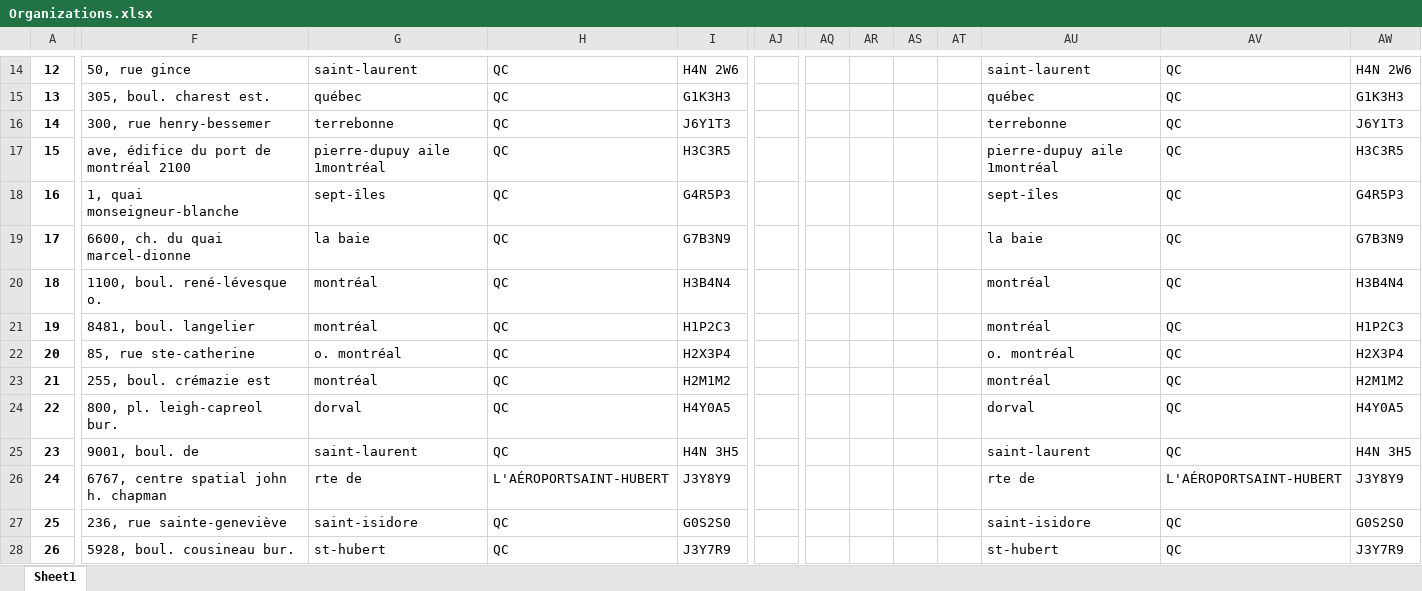
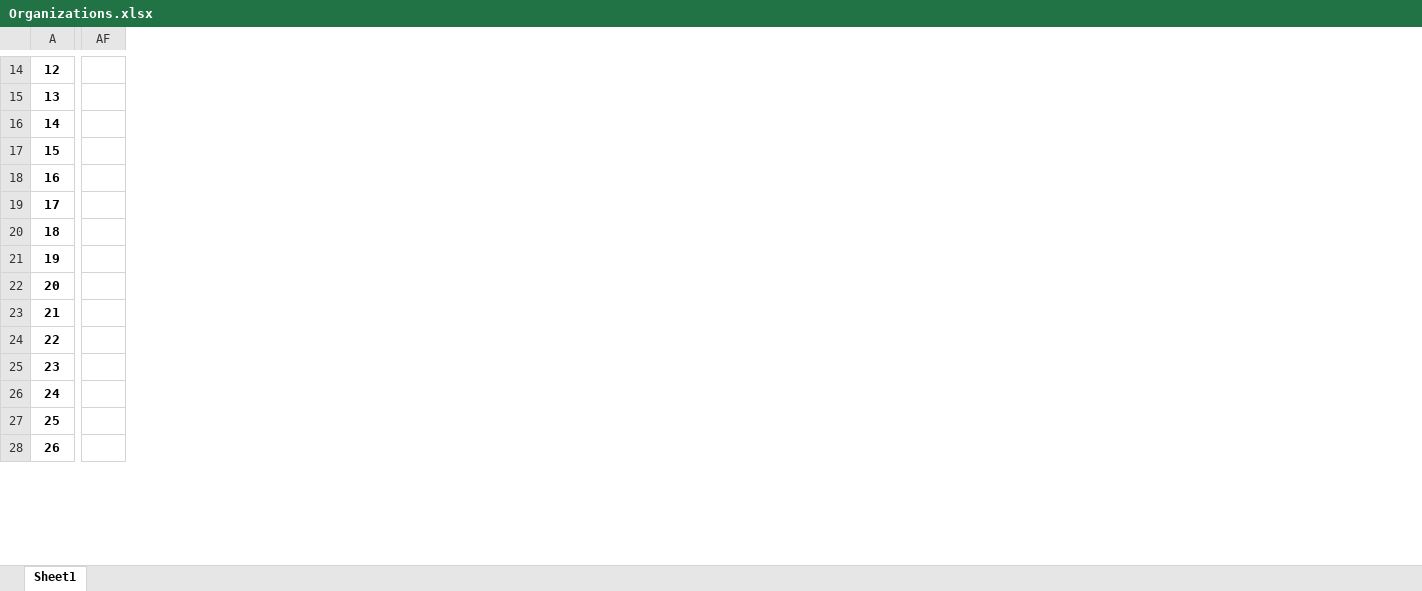
Before and after one commit to carlosfg97/Kurling4Kids, an Excel workbook: Data/Organizations.xlsx, sheet Sheet1, drawn as a sheet; only a part is shown, gaps mark what is left out; values as stored, in another font and other column widths than the file's, no borders; removed rows and columns are numbered as before the commit, all else as after; the diff covers the shown part only; the diff names each change by its address in the sheet, - before the commit and + after, or states it on an @@ line.

```diff
--- a/Data/Organizations.xlsx (sheet Sheet1)
+++ b/Data/Organizations.xlsx (sheet Sheet1)
-column F, rows 14-28: 50, rue gince | 305, boul. charest est. | 300, rue henry-bessemer | ave, édifice du port de montréal 2100 | 1, quai monseigneur-blanche | 6600, ch. du quai marcel-dionne | 1100, boul. rené-lévesque o. | 8481, boul. langelier | 85, rue ste-catherine | 255, boul. crémazie est | 800, pl. leigh-capreol bur. | 9001, boul. de | 6767, centre spatial john h. chapman | 236, rue sainte-geneviève | 5928, boul. cousineau bur.
-column G, rows 14-28: saint-laurent | québec | terrebonne | pierre-dupuy aile 1montréal | sept-îles | la baie | montréal | montréal | o. montréal | montréal | dorval | saint-laurent | rte de | saint-isidore | st-hubert
-column H, rows 14-28: QC | QC | QC | QC | QC | QC | QC | QC | QC | QC | QC | QC | L'AÉROPORTSAINT-HUBERT | QC | QC
-column I, rows 14-28: H4N 2W6 | G1K3H3 | J6Y1T3 | H3C3R5 | G4R5P3 | G7B3N9 | H3B4N4 | H1P2C3 | H2X3P4 | H2M1M2 | H4Y0A5 | H4N 3H5 | J3Y8Y9 | G0S2S0 | J3Y7R9
-column AJ, empty
+column AF, empty
-column AQ, empty
-column AR, empty
-column AS, empty
-column AT, empty
-column AU, rows 14-28: saint-laurent | québec | terrebonne | pierre-dupuy aile 1montréal | sept-îles | la baie | montréal | montréal | o. montréal | montréal | dorval | saint-laurent | rte de | saint-isidore | st-hubert
-column AV, rows 14-28: QC | QC | QC | QC | QC | QC | QC | QC | QC | QC | QC | QC | L'AÉROPORTSAINT-HUBERT | QC | QC
-column AW, rows 14-28: H4N 2W6 | G1K3H3 | J6Y1T3 | H3C3R5 | G4R5P3 | G7B3N9 | H3B4N4 | H1P2C3 | H2X3P4 | H2M1M2 | H4Y0A5 | H4N 3H5 | J3Y8Y9 | G0S2S0 | J3Y7R9
```
Also changed, not shown: 1 added row, 1 removed row, 4 added columns, 1 removed column and cell formats elsewhere in this sheet, Data/Foundations.xlsx, 4 other files.
